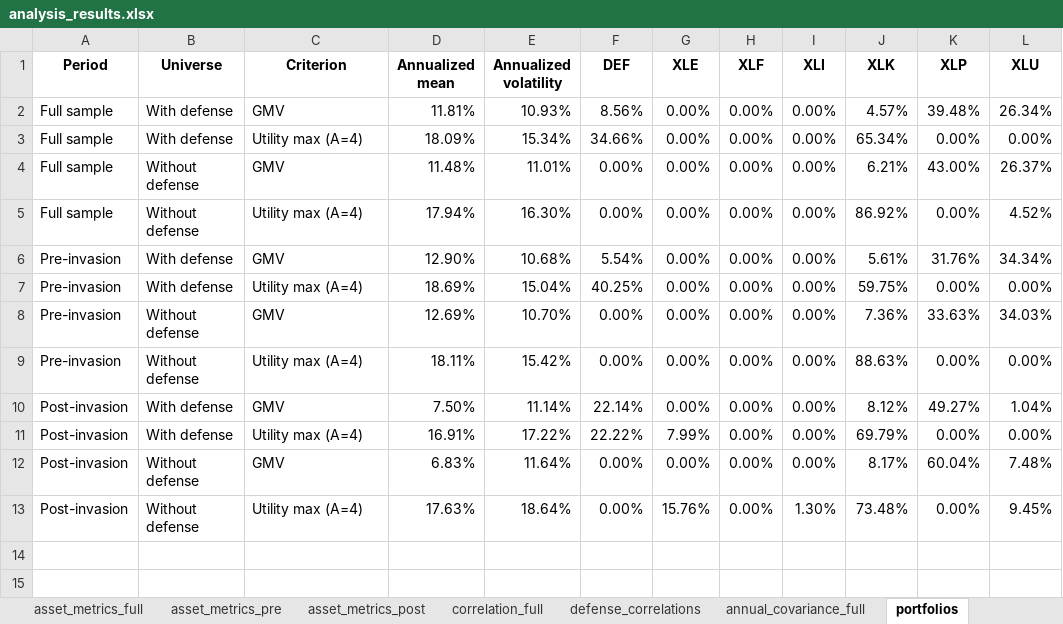
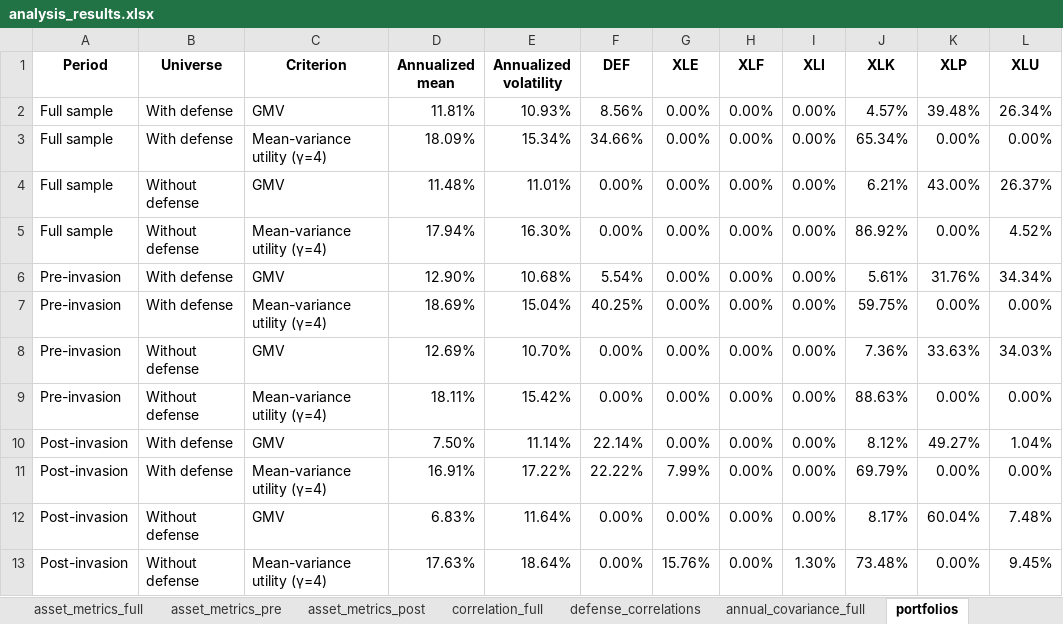
Before and after one commit to nehaneha8/CFM301, an Excel workbook: Project 1/defense_results/analysis_results.xlsx, sheet portfolios, drawn as a sheet; only a part is shown; values as stored, in another font and other column widths than the file's, no borders; the diff names each change by its address in the sheet, - before the commit and + after, or states it on an @@ line.

```diff
--- a/Project 1/defense_results/analysis_results.xlsx (sheet portfolios)
+++ b/Project 1/defense_results/analysis_results.xlsx (sheet portfolios)
-C3 (Criterion): Utility max (A=4)
+C3 (Criterion): Mean-variance utility (γ=4)
-C5 (Criterion): Utility max (A=4)
+C5 (Criterion): Mean-variance utility (γ=4)
-C7 (Criterion): Utility max (A=4)
+C7 (Criterion): Mean-variance utility (γ=4)
-C9 (Criterion): Utility max (A=4)
+C9 (Criterion): Mean-variance utility (γ=4)
-C11 (Criterion): Utility max (A=4)
+C11 (Criterion): Mean-variance utility (γ=4)
-C13 (Criterion): Utility max (A=4)
+C13 (Criterion): Mean-variance utility (γ=4)
```
Also changed, not shown: sheet defense_weight_sensitivity, other sheet tabs, 4 other files.
